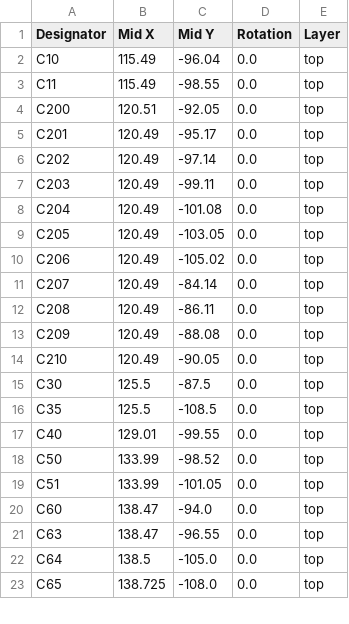
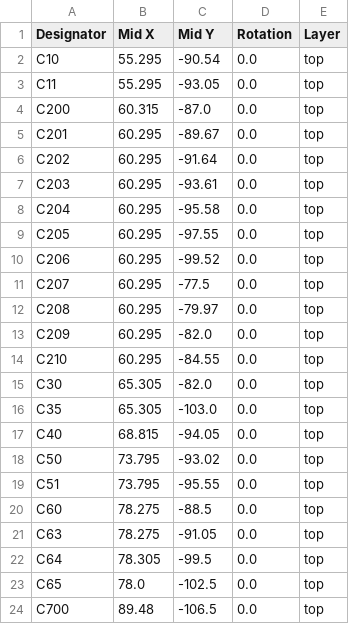
Before and after one commit to sonicavionics/4in, a CSV file: dingboard_kicad/sensors/production/positions.csv, drawn as a sheet; only a part is shown; the diff covers the shown part only.

```diff
--- a/dingboard_kicad/sensors/production/positions.csv
+++ b/dingboard_kicad/sensors/production/positions.csv
@@ -1,23 +1,24 @@
 Designator,Mid X,Mid Y,Rotation,Layer
-C10,115.49,-96.04,0.0,top
-C11,115.49,-98.55,0.0,top
-C200,120.51,-92.05,0.0,top
-C201,120.49,-95.17,0.0,top
-C202,120.49,-97.14,0.0,top
-C203,120.49,-99.11,0.0,top
-C204,120.49,-101.08,0.0,top
-C205,120.49,-103.05,0.0,top
-C206,120.49,-105.02,0.0,top
-C207,120.49,-84.14,0.0,top
-C208,120.49,-86.11,0.0,top
-C209,120.49,-88.08,0.0,top
-C210,120.49,-90.05,0.0,top
-C30,125.5,-87.5,0.0,top
-C35,125.5,-108.5,0.0,top
-C40,129.01,-99.55,0.0,top
-C50,133.99,-98.52,0.0,top
-C51,133.99,-101.05,0.0,top
-C60,138.47,-94.0,0.0,top
-C63,138.47,-96.55,0.0,top
-C64,138.5,-105.0,0.0,top
-C65,138.725,-108.0,0.0,top
+C10,55.295,-90.54,0.0,top
+C11,55.295,-93.05,0.0,top
+C200,60.315,-87.0,0.0,top
+C201,60.295,-89.67,0.0,top
+C202,60.295,-91.64,0.0,top
+C203,60.295,-93.61,0.0,top
+C204,60.295,-95.58,0.0,top
+C205,60.295,-97.55,0.0,top
+C206,60.295,-99.52,0.0,top
+C207,60.295,-77.5,0.0,top
+C208,60.295,-79.97,0.0,top
+C209,60.295,-82.0,0.0,top
+C210,60.295,-84.55,0.0,top
+C30,65.305,-82.0,0.0,top
+C35,65.305,-103.0,0.0,top
+C40,68.815,-94.05,0.0,top
+C50,73.795,-93.02,0.0,top
+C51,73.795,-95.55,0.0,top
+C60,78.275,-88.5,0.0,top
+C63,78.275,-91.05,0.0,top
+C64,78.305,-99.5,0.0,top
+C65,78.0,-102.5,0.0,top
+C700,89.48,-106.5,0.0,top
```
Also changed, not shown: 15 added rows, 1 removed row and 41 edited cells elsewhere in this file, dingboard_kicad/sensors/production/bom.csv, dingboard_kicad/sensors/production/designators.csv, 4 other files.
